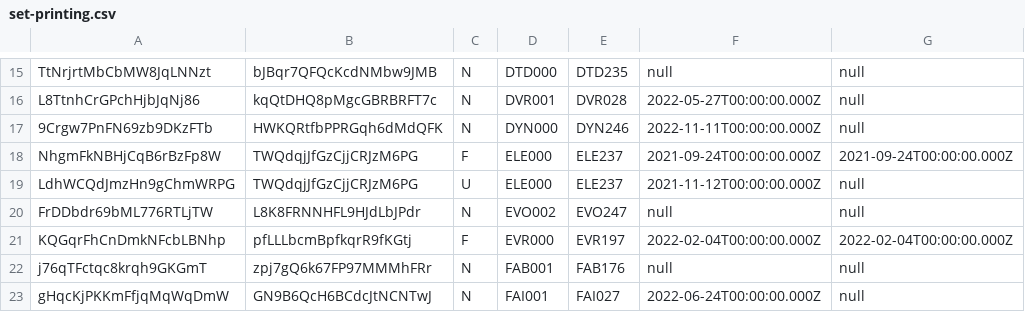
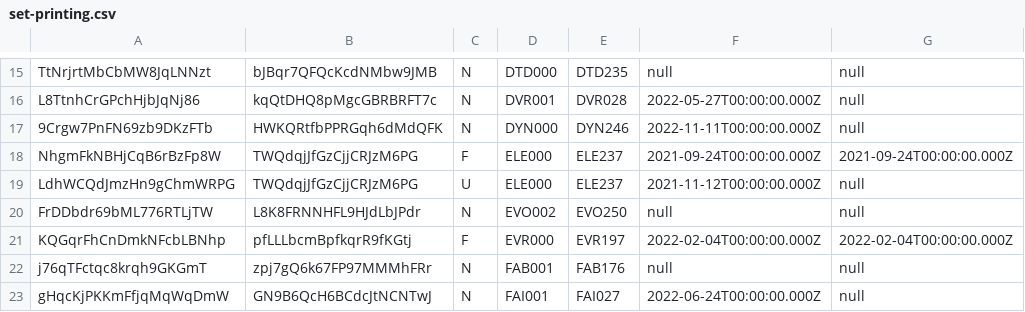
Before and after one commit to the-fab-cube/flesh-and-blood-cards, a CSV file: csvs/english/set-printing.csv, drawn as a sheet; only a part is shown, gaps mark what is left out; the diff names each change by its address in the sheet, - before the commit and + after, or states it on an @@ line.

```diff
--- a/csvs/english/set-printing.csv
+++ b/csvs/english/set-printing.csv
-E20: EVO247
+E20: EVO250
```
Also changed, not shown: 5 other files.
